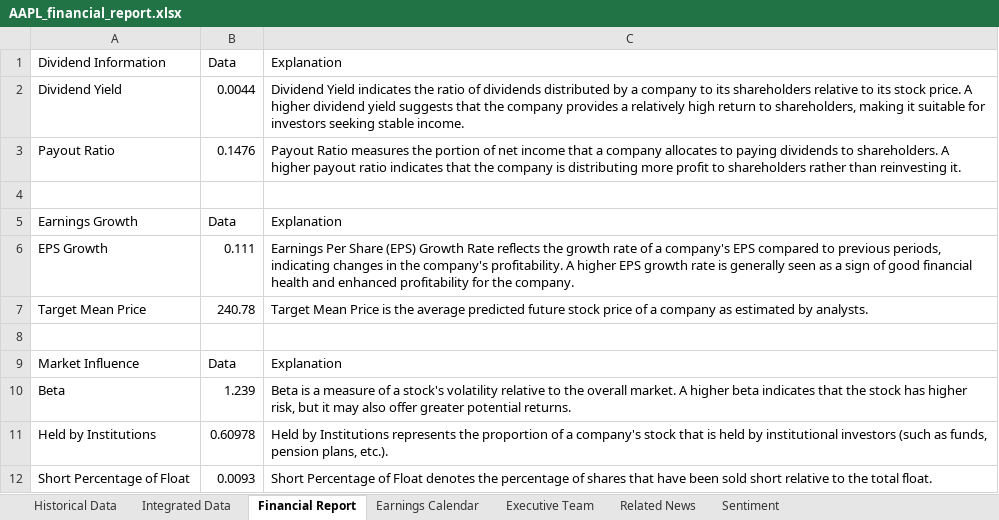
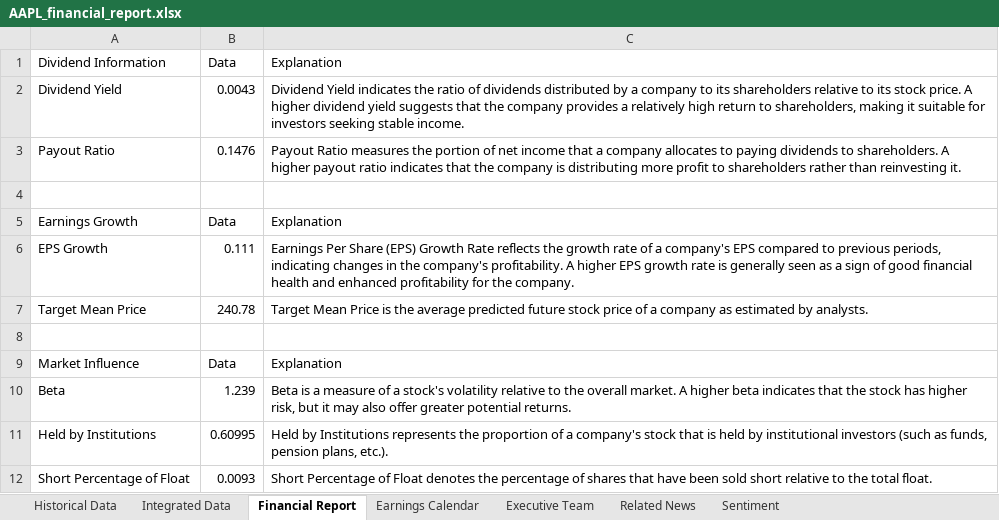
Before and after one commit to VinMoria/Machine-Learning-Project, an Excel workbook: financial_report/AAPL_financial_report.xlsx, sheet Financial Report, drawn as a sheet; values as stored, in another font and other column widths than the file's, no borders; the diff names each change by its address in the sheet, - before the commit and + after, or states it on an @@ line.

```diff
--- a/financial_report/AAPL_financial_report.xlsx (sheet Financial Report)
+++ b/financial_report/AAPL_financial_report.xlsx (sheet Financial Report)
-B2: 0.0044
+B2: 0.0043
-B11: 0.60978
+B11: 0.60995
```
Also changed, not shown: sheet Historical Data, sheet Related News, sheet Sentiment, sheet Integrated Data, charts or pictures, 6 other files.
